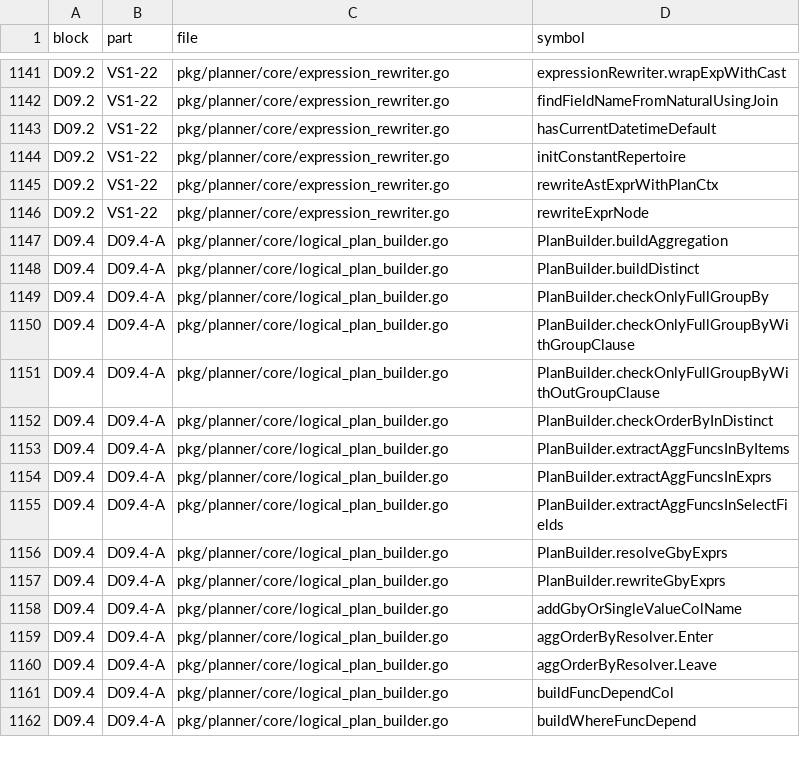
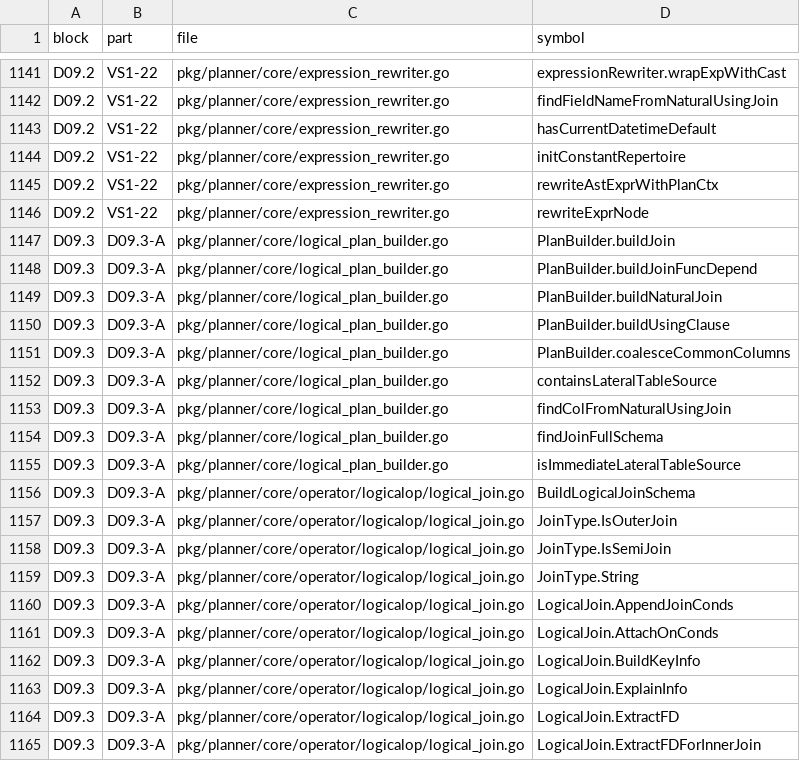
Before and after one commit to dulao5/tidb-rs-tracker, a TSV file: data/part_funcs.tsv, drawn as a sheet; only a part is shown, gaps mark what is left out; the shorter side is filled out with more unchanged rows; the diff covers the shown part only.

```diff
--- a/data/part_funcs.tsv
+++ b/data/part_funcs.tsv
@@ -1146 +1146,20 @@ D09.2	VS1-22	pkg/planner/core/expression_rewriter.go	rewriteAstExprWithPlanCtx
 D09.2	VS1-22	pkg/planner/core/expression_rewriter.go	rewriteExprNode
+D09.3	D09.3-A	pkg/planner/core/logical_plan_builder.go	PlanBuilder.buildJoin
+D09.3	D09.3-A	pkg/planner/core/logical_plan_builder.go	PlanBuilder.buildJoinFuncDepend
+D09.3	D09.3-A	pkg/planner/core/logical_plan_builder.go	PlanBuilder.buildNaturalJoin
+D09.3	D09.3-A	pkg/planner/core/logical_plan_builder.go	PlanBuilder.buildUsingClause
+D09.3	D09.3-A	pkg/planner/core/logical_plan_builder.go	PlanBuilder.coalesceCommonColumns
+D09.3	D09.3-A	pkg/planner/core/logical_plan_builder.go	containsLateralTableSource
+D09.3	D09.3-A	pkg/planner/core/logical_plan_builder.go	findColFromNaturalUsingJoin
+D09.3	D09.3-A	pkg/planner/core/logical_plan_builder.go	findJoinFullSchema
+D09.3	D09.3-A	pkg/planner/core/logical_plan_builder.go	isImmediateLateralTableSource
+D09.3	D09.3-A	pkg/planner/core/operator/logicalop/logical_join.go	BuildLogicalJoinSchema
+D09.3	D09.3-A	pkg/planner/core/operator/logicalop/logical_join.go	JoinType.IsOuterJoin
+D09.3	D09.3-A	pkg/planner/core/operator/logicalop/logical_join.go	JoinType.IsSemiJoin
+D09.3	D09.3-A	pkg/planner/core/operator/logicalop/logical_join.go	JoinType.String
+D09.3	D09.3-A	pkg/planner/core/operator/logicalop/logical_join.go	LogicalJoin.AppendJoinConds
+D09.3	D09.3-A	pkg/planner/core/operator/logicalop/logical_join.go	LogicalJoin.AttachOnConds
+D09.3	D09.3-A	pkg/planner/core/operator/logicalop/logical_join.go	LogicalJoin.BuildKeyInfo
+D09.3	D09.3-A	pkg/planner/core/operator/logicalop/logical_join.go	LogicalJoin.ExplainInfo
+D09.3	D09.3-A	pkg/planner/core/operator/logicalop/logical_join.go	LogicalJoin.ExtractFD
+D09.3	D09.3-A	pkg/planner/core/operator/logicalop/logical_join.go	LogicalJoin.ExtractFDForInnerJoin
```
Also changed, not shown: 19 added rows elsewhere in this file, data/block_parts.tsv, data/stubs.tsv, 8 other files.
